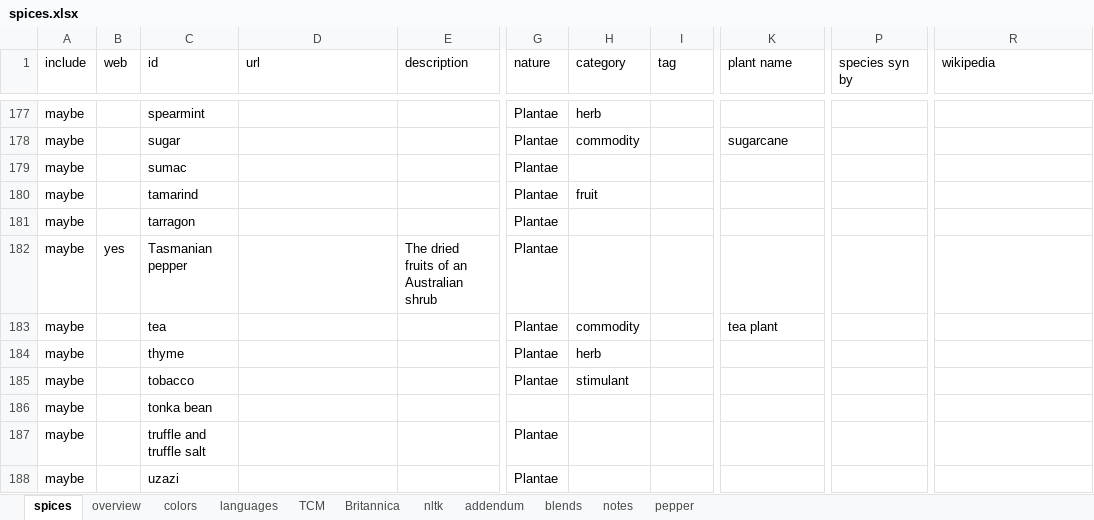
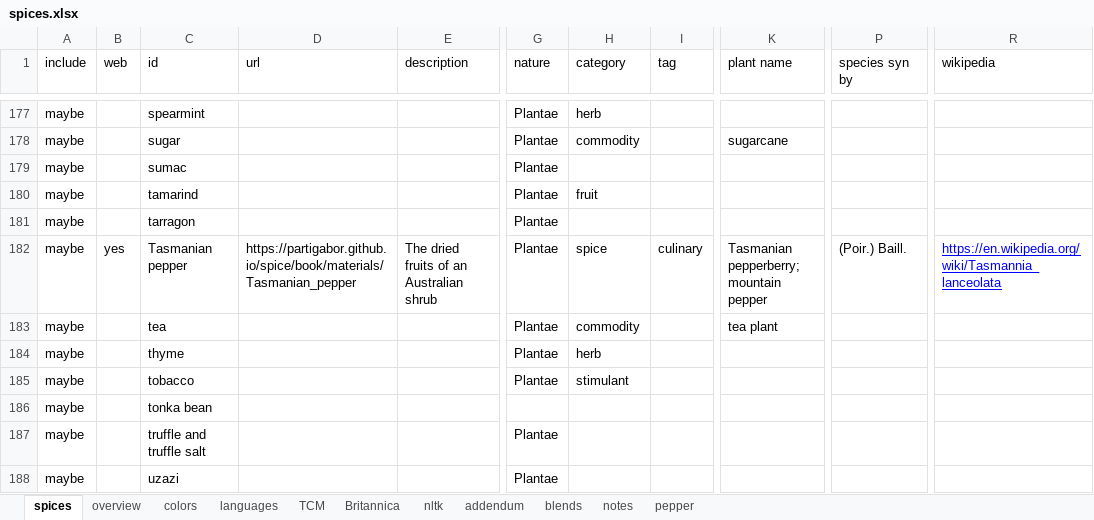
Before and after one commit to partigabor/spice-core, an Excel workbook: data/spices.xlsx, sheet spices, drawn as a sheet; only a part is shown, gaps mark what is left out; values as stored, in another font and other column widths than the file's, no borders; conditional formats and table styles not drawn; the diff covers the shown part only; the diff names each change by its address in the sheet, - before the commit and + after, or states it on an @@ line.

```diff
--- a/data/spices.xlsx (sheet spices)
+++ b/data/spices.xlsx (sheet spices)
-D182 (url): (empty)
+D182 (url): https://partigabor.github.io/spice/book/materials/Tasmanian_pepper
-H182 (category): (empty)
+H182 (category): spice
-I182 (tag): (empty)
+I182 (tag): culinary
-K182 (plant name): (empty)
+K182 (plant name): Tasmanian pepperberry; mountain pepper
-P182 (species syn by): (empty)
+P182 (species syn by): (Poir.) Baill.
-R182 (wikipedia): (empty)
+R182 (wikipedia): https://en.wikipedia.org/wiki/Tasmannia_lanceolata
```
Also changed, not shown: cell formats elsewhere in this sheet.
